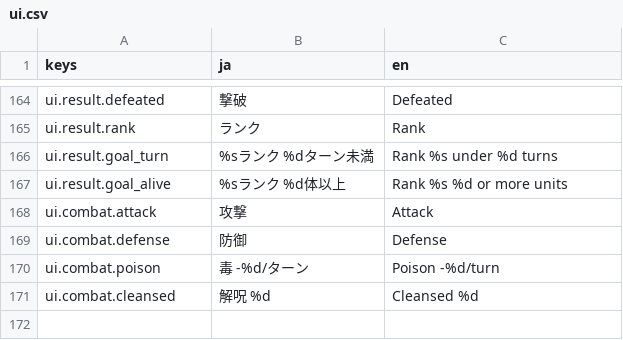
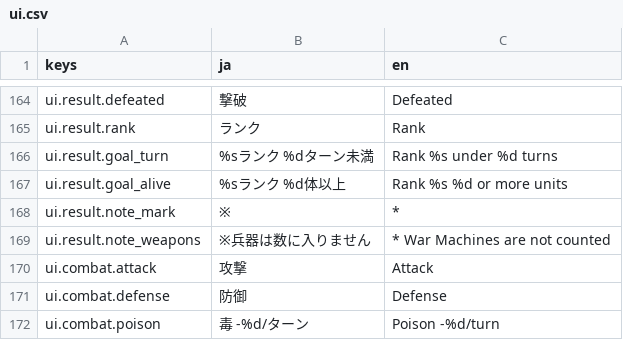
Before and after one commit to sway11466/senaris, a CSV file: godot/data/i18n/ui.csv, drawn as a sheet; only a part is shown, gaps mark what is left out; the shorter side is filled out with more unchanged rows.

```diff
--- a/godot/data/i18n/ui.csv
+++ b/godot/data/i18n/ui.csv
@@ -167,2 +167,4 @@ ui.result.goal_turn,%sランク　%dターン未満,Rank %s  under %d turns
 ui.result.goal_alive,%sランク　%d体以上,Rank %s  %d or more units
+ui.result.note_mark,※,*
+ui.result.note_weapons,※兵器は数に入りません,* War Machines are not counted
 ui.combat.attack,攻撃,Attack
```
Also changed, not shown: godot/data/i18n/manual.csv, 13 other files.
